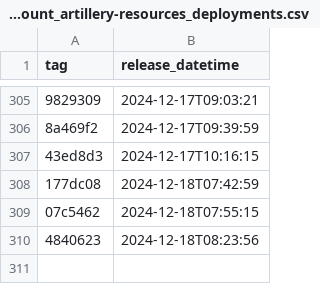
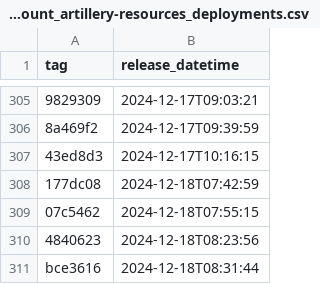
Before and after one commit to NHSDigital/electronic-prescription-service-account-resources, a CSV file: _data/dev-account_artillery-resources_deployments.csv, drawn as a sheet; only a part is shown, gaps mark what is left out; the diff names each change by its address in the sheet, - before the commit and + after, or states it on an @@ line.

```diff
--- a/_data/dev-account_artillery-resources_deployments.csv
+++ b/_data/dev-account_artillery-resources_deployments.csv
+row 311: bce3616 | 2024-12-18T08:31:44
```
Also changed, not shown: 1 other file.
